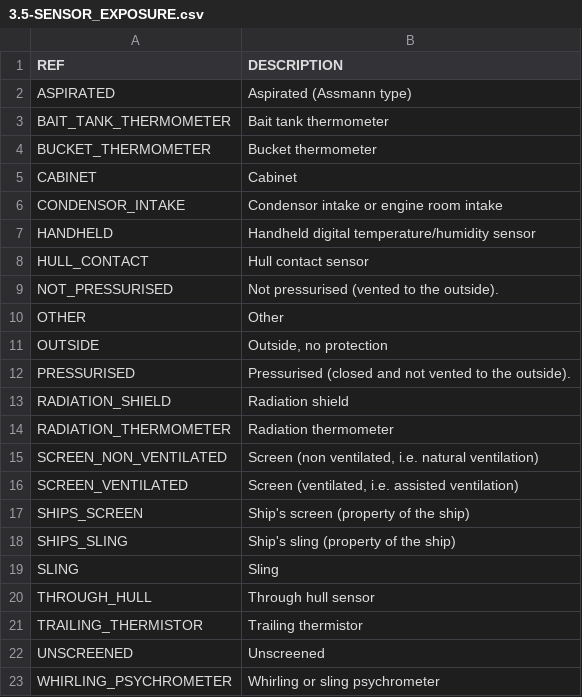
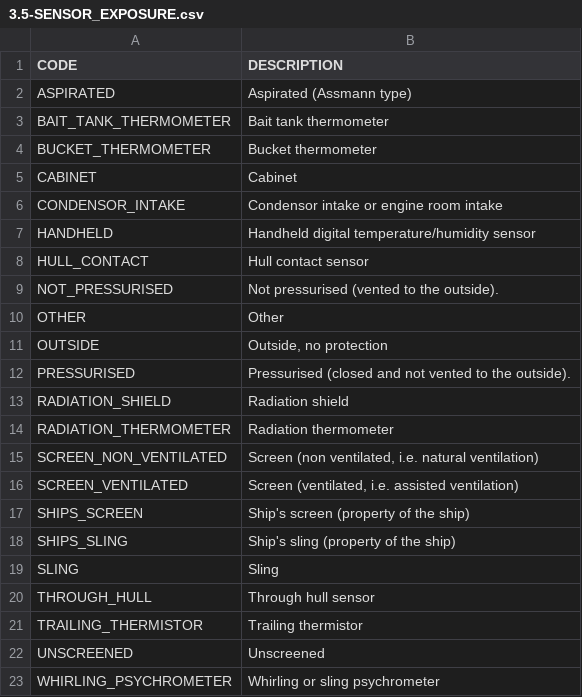
Before and after one commit to OceanOPS/sot-metadata, a CSV file: tables/3.5-SENSOR_EXPOSURE.csv, drawn as a sheet.

Commit message:
Update 3.5-SENSOR_EXPOSURE.csv

```diff
--- a/tables/3.5-SENSOR_EXPOSURE.csv
+++ b/tables/3.5-SENSOR_EXPOSURE.csv
@@ -1,2 +1,2 @@
-"REF","DESCRIPTION"
+"CODE","DESCRIPTION"
 ASPIRATED,Aspirated (Assmann type)
```
